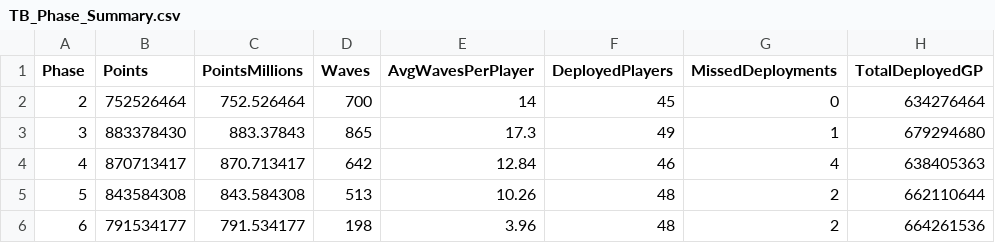
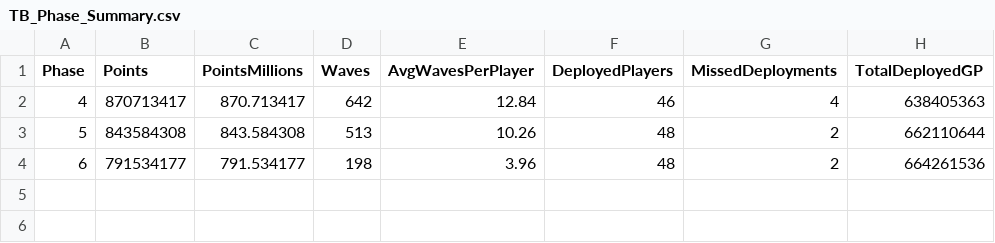
Before and after one commit to drowenwilliamz/TB-Officer, a CSV file: TB_Phase_Summary.csv, drawn as a sheet.

```diff
--- a/TB_Phase_Summary.csv
+++ b/TB_Phase_Summary.csv
@@ -1,4 +1,2 @@
 Phase,Points,PointsMillions,Waves,AvgWavesPerPlayer,DeployedPlayers,MissedDeployments,TotalDeployedGP
-2,752526464,752.526464,700,14,45,0,634276464
-3,883378430,883.37843,865,17.3,49,1,679294680
 4,870713417,870.713417,642,12.84,46,4,638405363
```
Also changed, not shown: TB_Follow_Up_List.csv, TB_Performance_Log.csv, 13 other files.
